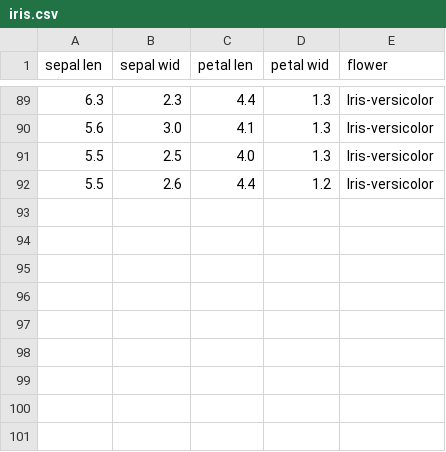
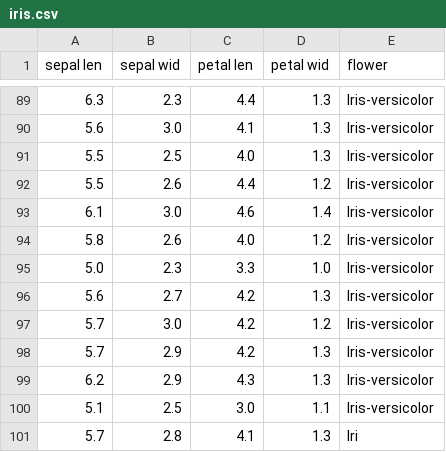
Before and after one commit to qonv/Instruments, a CSV file: data/iris.csv, drawn as a sheet; only a part is shown, gaps mark what is left out; the diff names each change by its address in the sheet, - before the commit and + after, or states it on an @@ line.

```diff
--- a/data/iris.csv
+++ b/data/iris.csv
+row 93: 6.1 | 3.0 | 4.6 | 1.4 | Iris-versicolor
+row 94: 5.8 | 2.6 | 4.0 | 1.2 | Iris-versicolor
+row 95: 5.0 | 2.3 | 3.3 | 1.0 | Iris-versicolor
+row 96: 5.6 | 2.7 | 4.2 | 1.3 | Iris-versicolor
+row 97: 5.7 | 3.0 | 4.2 | 1.2 | Iris-versicolor
+row 98: 5.7 | 2.9 | 4.2 | 1.3 | Iris-versicolor
+row 99: 6.2 | 2.9 | 4.3 | 1.3 | Iris-versicolor
+row 100: 5.1 | 2.5 | 3.0 | 1.1 | Iris-versicolor
+row 101: 5.7 | 2.8 | 4.1 | 1.3 | Iri
```
